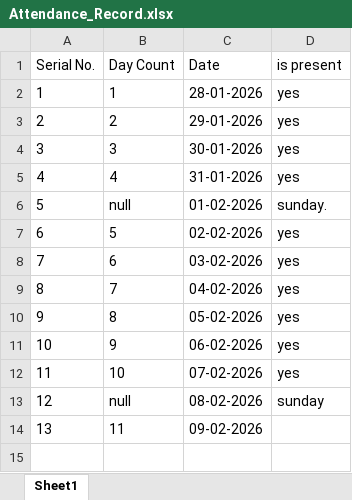
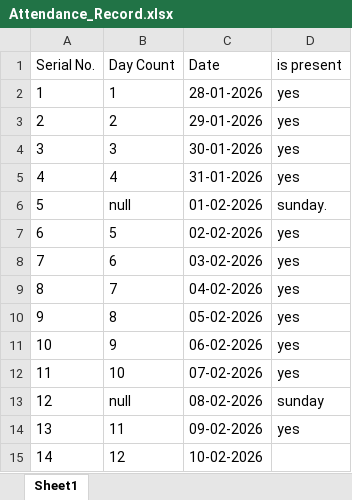
Before and after one commit to sachit-create/Cloud_DevOps_train_2026, an Excel workbook: Admin_&_References/Attendance_Record.xlsx, sheet Sheet1, drawn as a sheet; values as stored, in another font and other column widths than the file's, no borders; the diff names each change by its address in the sheet, - before the commit and + after, or states it on an @@ line.

```diff
--- a/Admin_&_References/Attendance_Record.xlsx (sheet Sheet1)
+++ b/Admin_&_References/Attendance_Record.xlsx (sheet Sheet1)
-D14 (is present): (empty)
+D14 (is present): yes
+row 15: 14 | 12 | 10-02-2026
```
Also changed, not shown: 2 other files.
